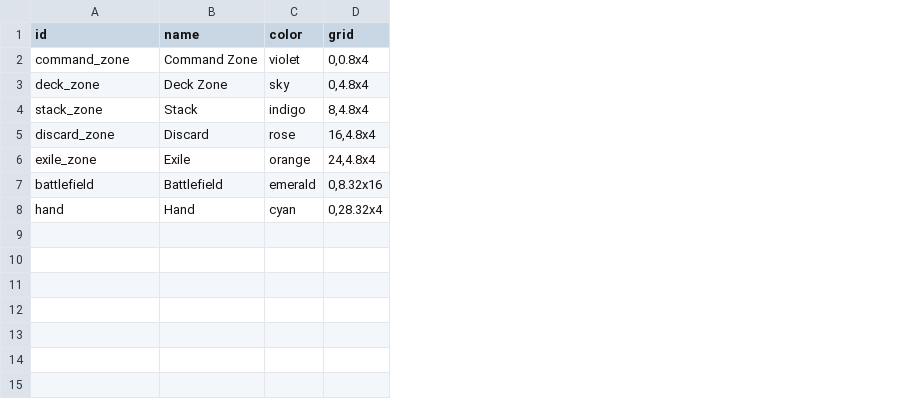
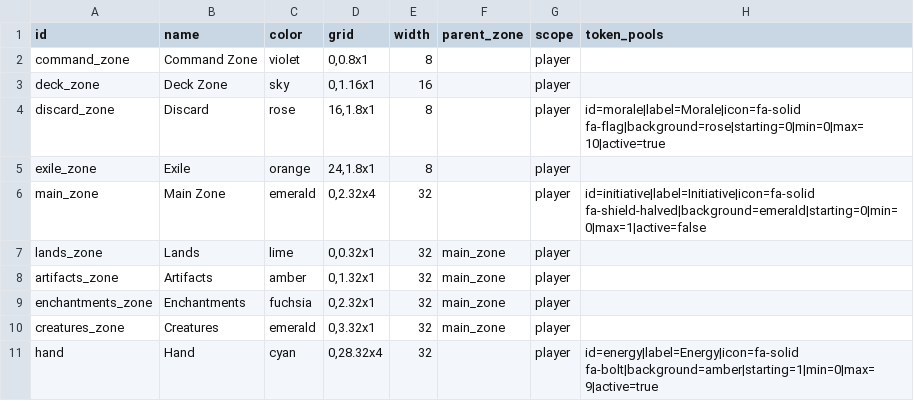
Before and after one commit to thethan/byog, a CSV file: data/zones.csv, drawn as a sheet; removed rows and columns are numbered as before the commit, all else as after; the diff names each change by its address in the sheet, - before the commit and + after, or states it on an @@ line.

```diff
--- a/data/zones.csv
+++ b/data/zones.csv
+column E (width), rows 2-5: 8 | 16 | 8 | 8; row 11: 32
+column F (parent_zone), empty
+column G (scope), rows 2-5: all player; row 11: player
+column H (token_pools), row 4: id=morale|label=Morale|icon=fa-solid fa-flag|background=rose|starting=0|min=0|max=10|active=true; row 11: id=energy|label=Energy|icon=fa-solid fa-bolt|background=amber|starting=1|min=0|max=9|active=true
-D2 (grid): 0,0.8x4
+D2 (grid): 0,0.8x1
-D3 (grid): 0,4.8x4
+D3 (grid): 0,1.16x1
-row 4: stack_zone | Stack | indigo | 8,4.8x4
-D4 (grid): 16,4.8x4
+D4 (grid): 16,1.8x1
-D5 (grid): 24,4.8x4
+D5 (grid): 24,1.8x1
-row 7: battlefield | Battlefield | emerald | 0,8.32x16
+row 6: main_zone | Main Zone | emerald | 0,2.32x4 | 32 |  | player | id=initiative|label=Initiative|icon=fa-solid fa-shield-halved|background=emerald|starting=0|min=0|max=1|active=false
+row 7: lands_zone | Lands | lime | 0,0.32x1 | 32 | main_zone | player
+row 8: artifacts_zone | Artifacts | amber | 0,1.32x1 | 32 | main_zone | player
+row 9: enchantments_zone | Enchantments | fuchsia | 0,2.32x1 | 32 | main_zone | player
+row 10: creatures_zone | Creatures | emerald | 0,3.32x1 | 32 | main_zone | player
```
Also changed, not shown: data/cards.csv, data/piles.csv, 32 other files.
